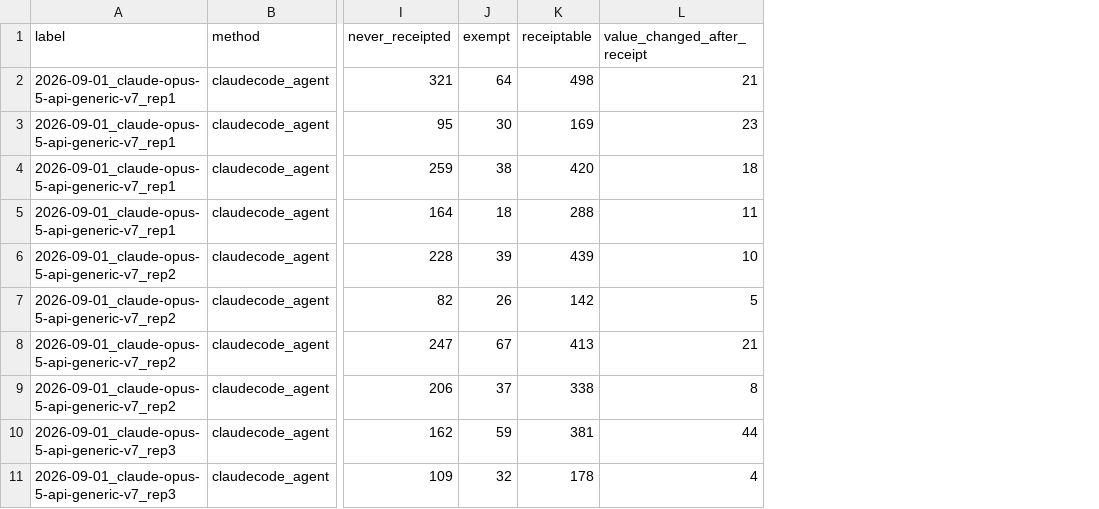
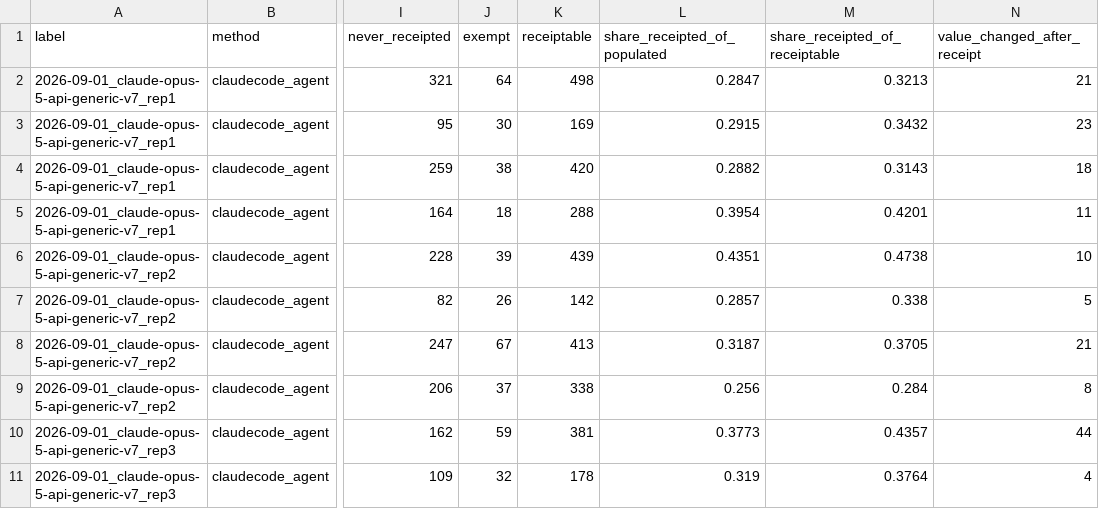
Before and after one commit to bridge2ai/data-sheets-schema, a CSV file: notes/figures/set_2303/fig06_evidence_coverage_support.csv, drawn as a sheet; only a part is shown, gaps mark what is left out; the diff names each change by its address in the sheet, - before the commit and + after, or states it on an @@ line.

```diff
--- a/notes/figures/set_2303/fig06_evidence_coverage_support.csv
+++ b/notes/figures/set_2303/fig06_evidence_coverage_support.csv
+column L (share_receipted_of_populated), rows 2-11: 0.2847 | 0.2915 | 0.2882 | 0.3954 | 0.4351 | 0.2857 | 0.3187 | 0.256 | 0.3773 | 0.319
+column M (share_receipted_of_receiptable), rows 2-11: 0.3213 | 0.3432 | 0.3143 | 0.4201 | 0.4738 | 0.338 | 0.3705 | 0.284 | 0.4357 | 0.3764
```
Also changed, not shown: notes/figures/set_2303/fig04_scores_procedure.csv, notes/figures/set_2303/fig08_support_fitness_records.csv, 22 other files.
